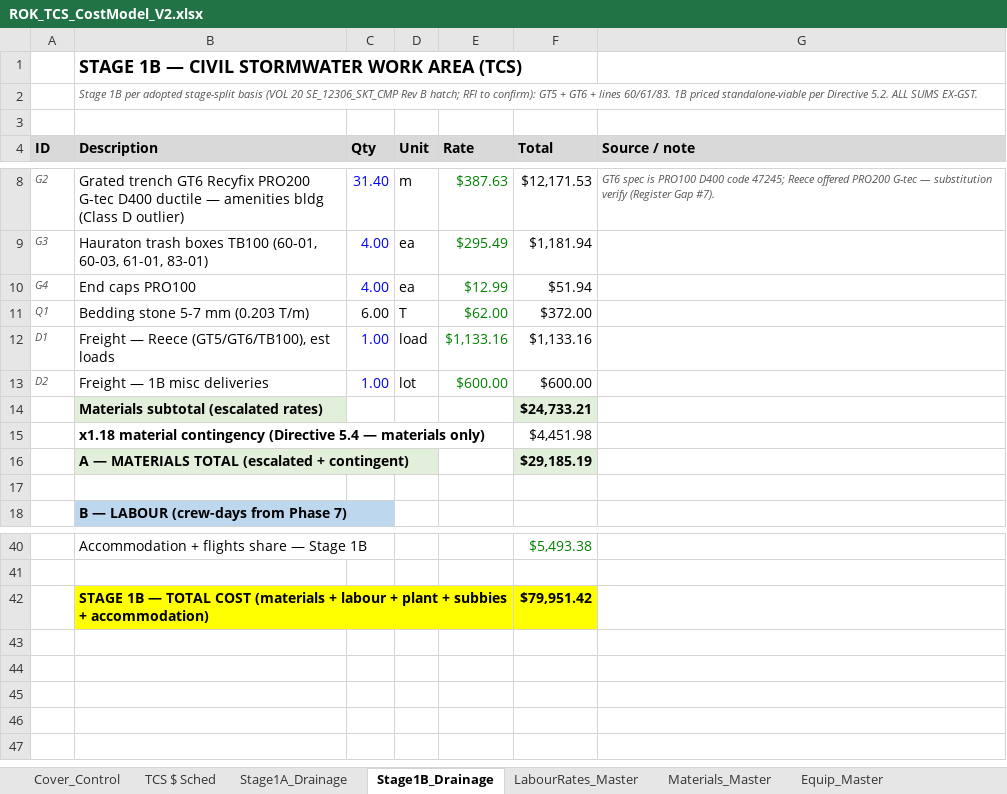
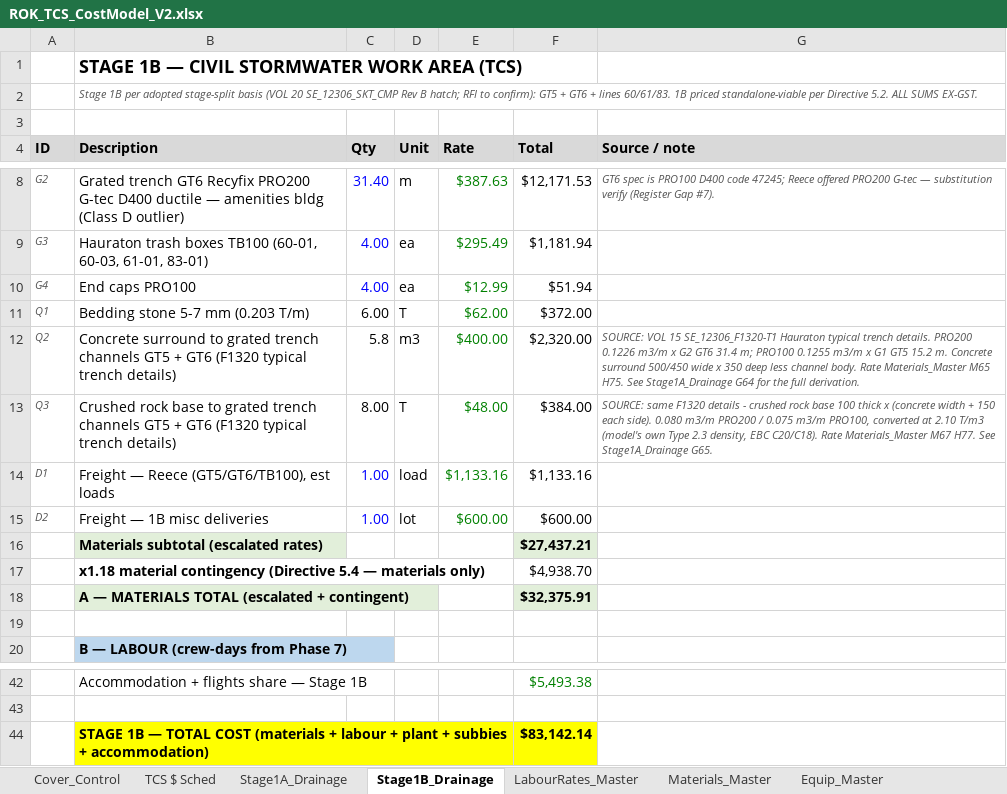
Before and after one commit to MitchG-Git/ROK-Sports-Precinct---Stage-1, an Excel workbook: Working_Cost_Models/TCS/ROK_TCS_CostModel_V2.xlsx, sheet Stage1B_Drainage, drawn as a sheet; only a part is shown, gaps mark what is left out; values as stored, in another font and other column widths than the file's, no borders; addresses are those after the commit; the diff names each change by its address in the sheet, - before the commit and + after, or states it on an @@ line.

```diff
--- a/Working_Cost_Models/TCS/ROK_TCS_CostModel_V2.xlsx (sheet Stage1B_Drainage)
+++ b/Working_Cost_Models/TCS/ROK_TCS_CostModel_V2.xlsx (sheet Stage1B_Drainage)
+row 12: Q2 | Concrete surround to grated trench channels GT5 + GT6 (F1320 typical trench details) | 5.8 | m3 | $400.00 | $2,320.00 | SOURCE: VOL 15 SE_12306_F1320-T1 Hauraton typical trench details. PRO200 0.1226 m3/m x G2 GT6 31.4 m; PRO100 0.1255 m3/m x G1 GT5 15.2 m. Concrete surround 500/450 wide x 350 deep less channel body. Rate Materials_Master M65 H75. See Stage1A_Drainage G64 for the full derivation.
+row 13: Q3 | Crushed rock base to grated trench channels GT5 + GT6 (F1320 typical trench details) | 8.00 | T | $48.00 | $384.00 | SOURCE: same F1320 details - crushed rock base 100 thick x (concrete width + 150 each side). 0.080 m3/m PRO200 / 0.075 m3/m PRO100, converted at 2.10 T/m3 (model's own Type 2.3 density, EBC C20/C18). Rate Materials_Master M67 H77. See Stage1A_Drainage G65.
-F16 (Total): $24,733.21
+F16 (Total): $27,437.21
-F17 (Total): $4,451.98
+F17 (Total): $4,938.70
-F18 (Total): $29,185.19
+F18 (Total): $32,375.91
-F44 (Total): $79,951.42
+F44 (Total): $83,142.14
```
Also changed, not shown: sheet Stage1A_Drainage, sheet TCS $ Sched, sheet Prelim_OH, sheet Cover_Control, sheet Sched3_Extract, sheet EBC, formulas that keep their value, Working_Cost_Models/TPS/ROK_TPS_CostModel_V2.xlsx, 6 other files.
